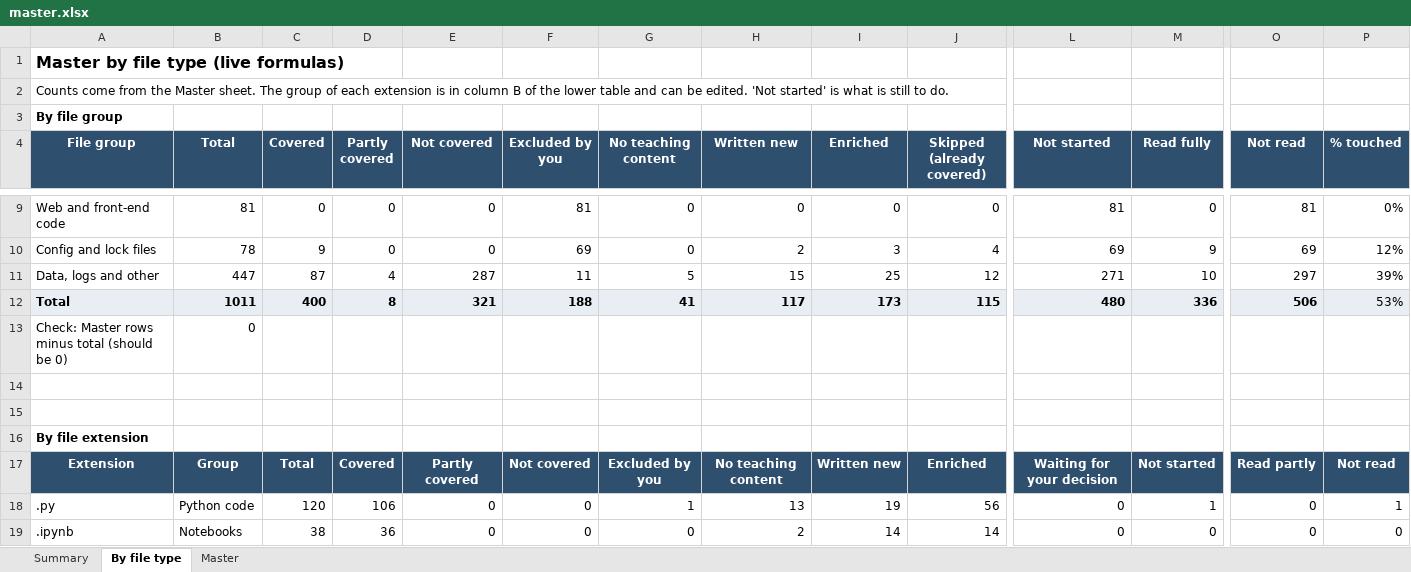
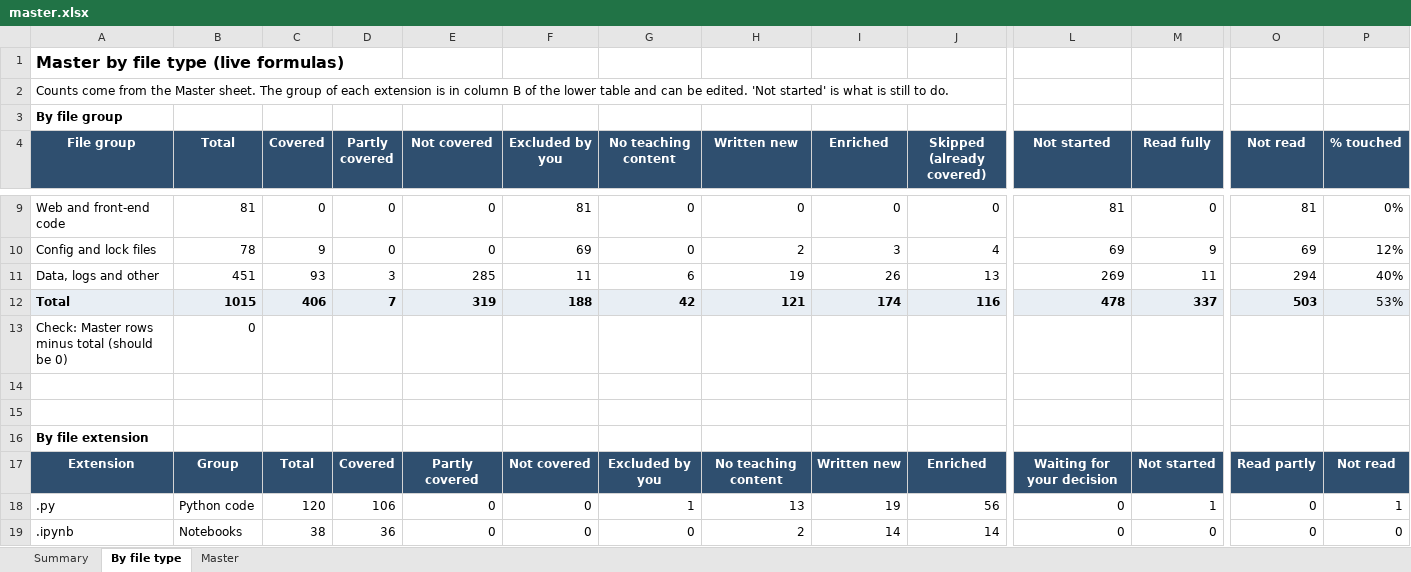
Before and after one commit to kiaanwankhede/MyNotes, an Excel workbook: master/master.xlsx, sheet By file type, drawn as a sheet; only a part is shown, gaps mark what is left out; values as stored, in another font and other column widths than the file's, no borders; the diff covers the shown part only; the diff names each change by its address in the sheet, - before the commit and + after, or states it on an @@ line.

```diff
--- a/master/master.xlsx (sheet By file type)
+++ b/master/master.xlsx (sheet By file type)
-B11 (Total): 447
+B11 (Total): 451
-C11 (Covered): 87
+C11 (Covered): 93
-D11 (Partly covered): 4
+D11 (Partly covered): 3
-E11 (Not covered): 287
+E11 (Not covered): 285
-G11 (No teaching content): 5
+G11 (No teaching content): 6
-H11 (Written new): 15
+H11 (Written new): 19
-I11 (Enriched): 25
+I11 (Enriched): 26
-J11 (Skipped (already covered)): 12
+J11 (Skipped (already covered)): 13
-L11 (Not started): 271
+L11 (Not started): 269
-M11 (Read fully): 10
+M11 (Read fully): 11
-O11 (Not read): 297
+O11 (Not read): 294
-P11 (% touched): 39%
+P11 (% touched): 40%
-B12 (Total): 1011
+B12 (Total): 1015
-C12 (Covered): 400
+C12 (Covered): 406
-D12 (Partly covered): 8
+D12 (Partly covered): 7
-E12 (Not covered): 321
+E12 (Not covered): 319
-G12 (No teaching content): 41
+G12 (No teaching content): 42
-H12 (Written new): 117
+H12 (Written new): 121
-I12 (Enriched): 173
+I12 (Enriched): 174
-J12 (Skipped (already covered)): 115
+J12 (Skipped (already covered)): 116
-L12 (Not started): 480
+L12 (Not started): 478
-M12 (Read fully): 336
+M12 (Read fully): 337
-O12 (Not read): 506
+O12 (Not read): 503
```
Also changed, not shown: 23 edited cells elsewhere in this sheet, sheet Master, sheet Summary, 19 other files.
